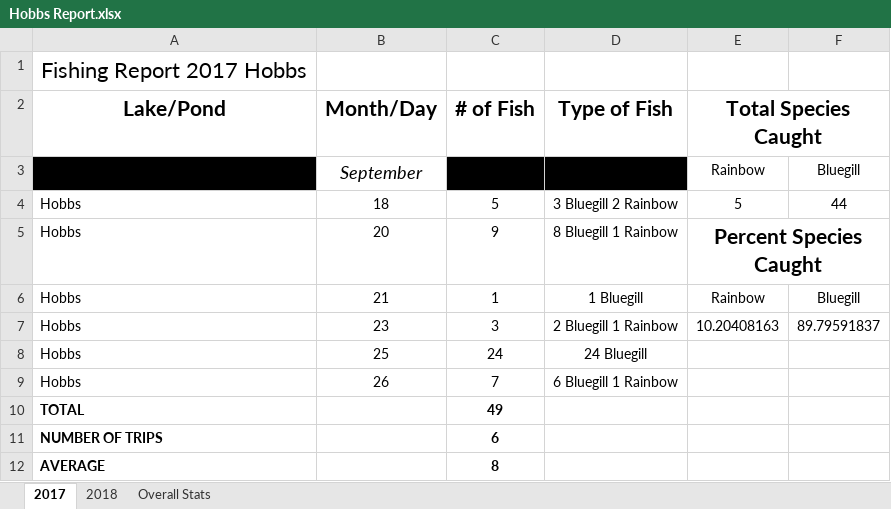
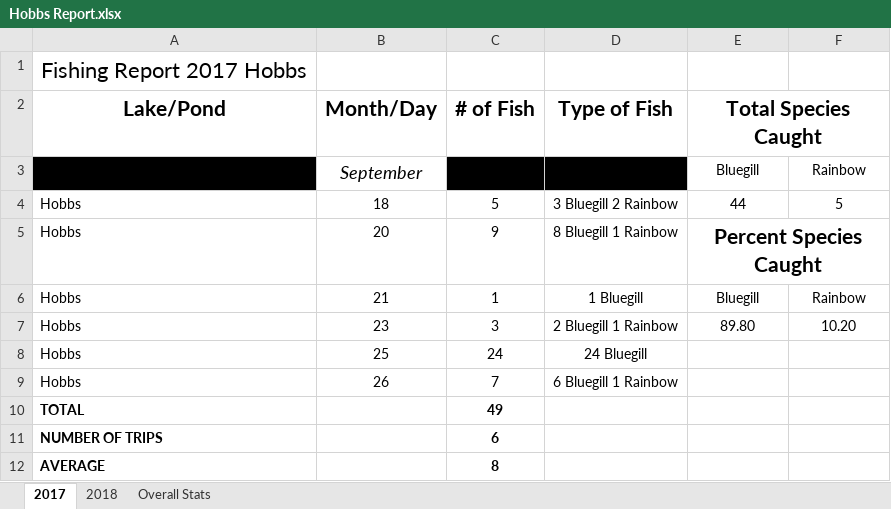
Before and after one commit to muskellunge-tiger/FitzFishing, an Excel workbook: Yearly Reports/2018/Hobbs/Hobbs Report.xlsx, sheet 2017, drawn as a sheet; values as stored, in another font and other column widths than the file's, no borders; removed rows and columns are numbered as before the commit, all else as after; the diff names each change by its address in the sheet, - before the commit and + after, or states it on an @@ line.

```diff
--- a/Yearly Reports/2018/Hobbs/Hobbs Report.xlsx (sheet 2017)
+++ b/Yearly Reports/2018/Hobbs/Hobbs Report.xlsx (sheet 2017)
-row 3:  | September |  |  | Rainbow | Bluegill
+row 3:  | September |  |  | Bluegill | Rainbow
-E4 (Total Species Caught): 5
+E4 (Total Species Caught): 44
-F4: 44
+F4: 5
-E6 (Total Species Caught): Rainbow
+E6 (Total Species Caught): Bluegill
-F6: Bluegill
+F6: Rainbow
-E7 (Total Species Caught): 10.20408163
+E7 (Total Species Caught): 89.80
-F7: 89.79591837
+F7: 10.20
```
Also changed, not shown: sheet Overall Stats, sheet 2018, charts or pictures.
